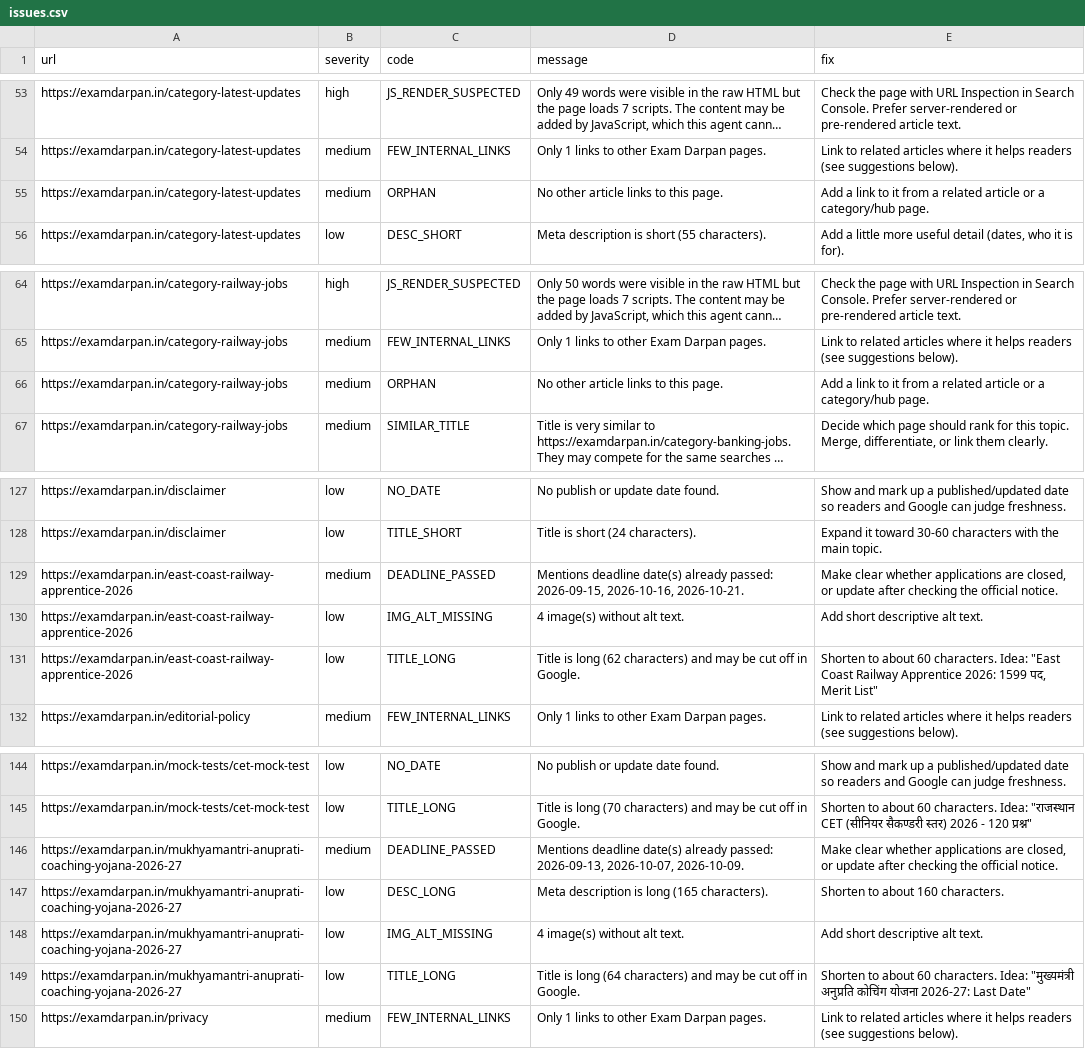
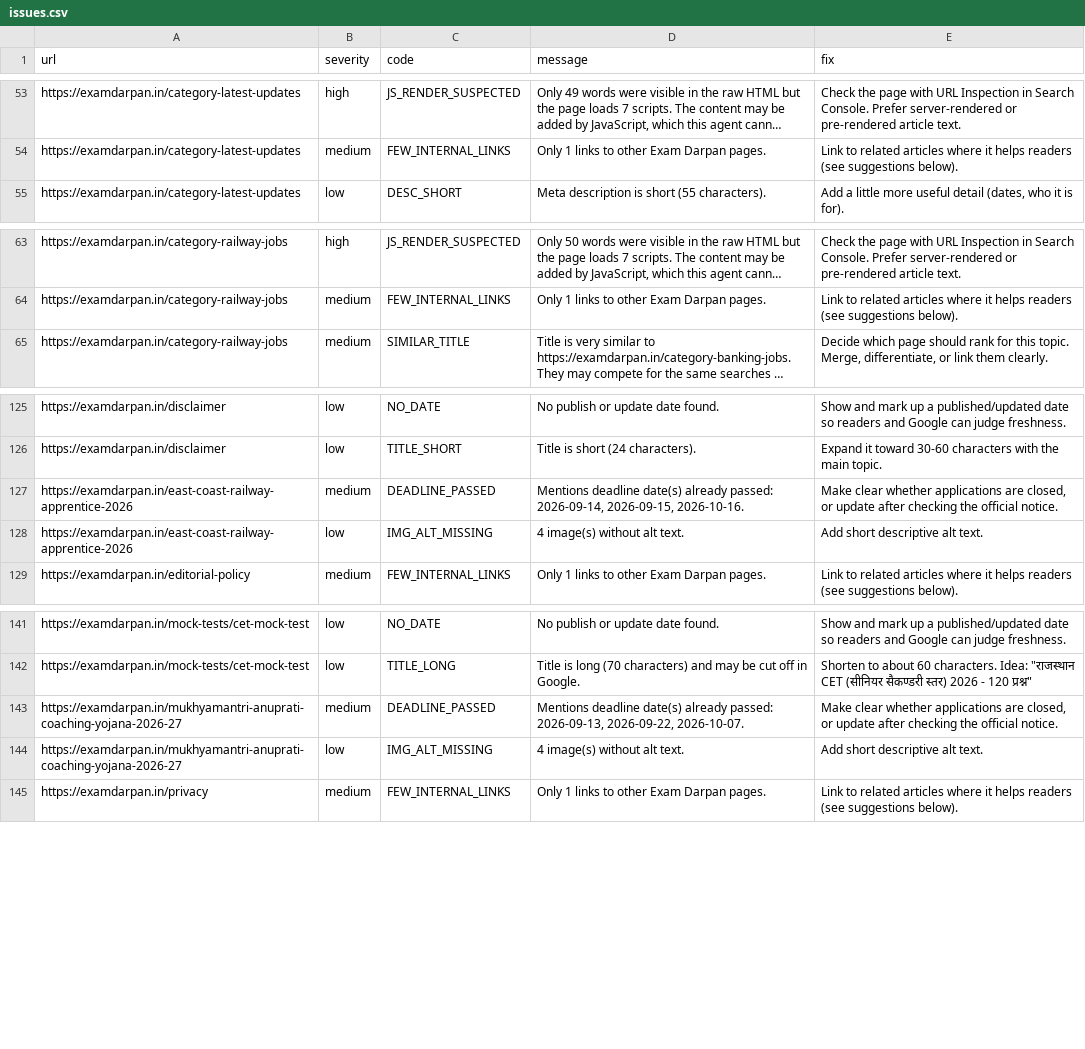
Before and after one commit to lakshay787729-web/examdarpan-organic-traffic-agent, a CSV file: reports/issues.csv, drawn as a sheet; only a part is shown, gaps mark what is left out; long unchanged cells end in …; removed rows and columns are numbered as before the commit, all else as after; the diff names each change by its address in the sheet, - before the commit and + after, or states it on an @@ line.

```diff
--- a/reports/issues.csv
+++ b/reports/issues.csv
-row 55: https://examdarpan.in/category-latest-updates | medium | ORPHAN | No other article links to this page. | Add a link to it from a related article or a category/hub page.
-row 66: https://examdarpan.in/category-railway-jobs | medium | ORPHAN | No other article links to this page. | Add a link to it from a related article or a category/hub page.
-D127 (message): …already passed: 2026-09-15, 2026-10-16, 2026-10-21.
+D127 (message): …already passed: 2026-09-14, 2026-09-15, 2026-10-16.
-row 131: https://examdarpan.in/east-coast-railway-apprentice-2026 | low | TITLE_LONG | Title is long (62 characters) and may be cut off in Google. | Shorten to about 60 characters. Idea: "East Coast Railway Apprentice 2026: 1599 पद, Merit List"
-D143 (message): …passed: 2026-09-13, 2026-10-07, 2026-10-09.
+D143 (message): …passed: 2026-09-13, 2026-09-22, 2026-10-07.
-row 147: https://examdarpan.in/mukhyamantri-anuprati-coaching-yojana-2026-27 | low | DESC_LONG | Meta description is long (165 characters). | Shorten to about 160 characters.
-row 149: https://examdarpan.in/mukhyamantri-anuprati-coaching-yojana-2026-27 | low | TITLE_LONG | Title is long (64 characters) and may be cut off in Google. | Shorten to about 60 characters. Idea: "मुख्यमंत्री अनुप्रति कोचिंग योजना 2026-27: Last Date"
```
Also changed, not shown: 15 other files.
